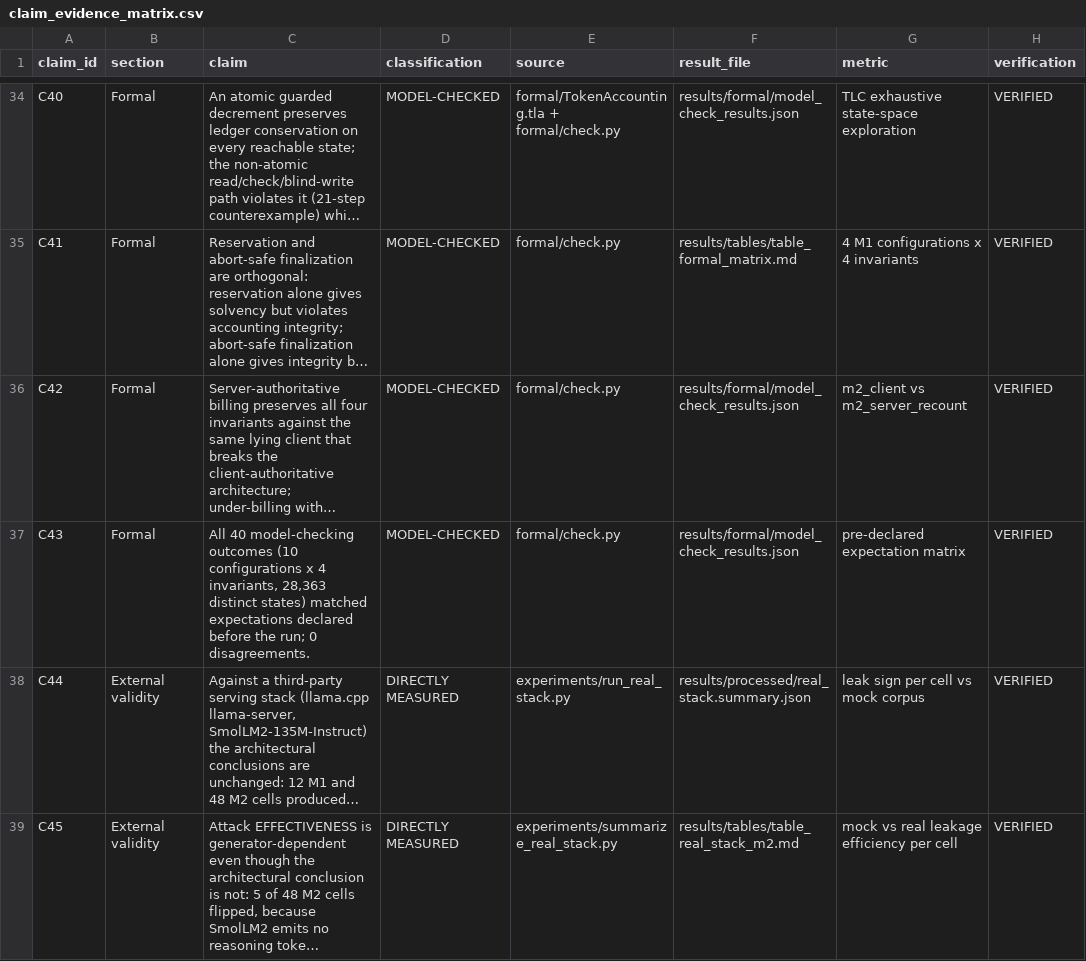
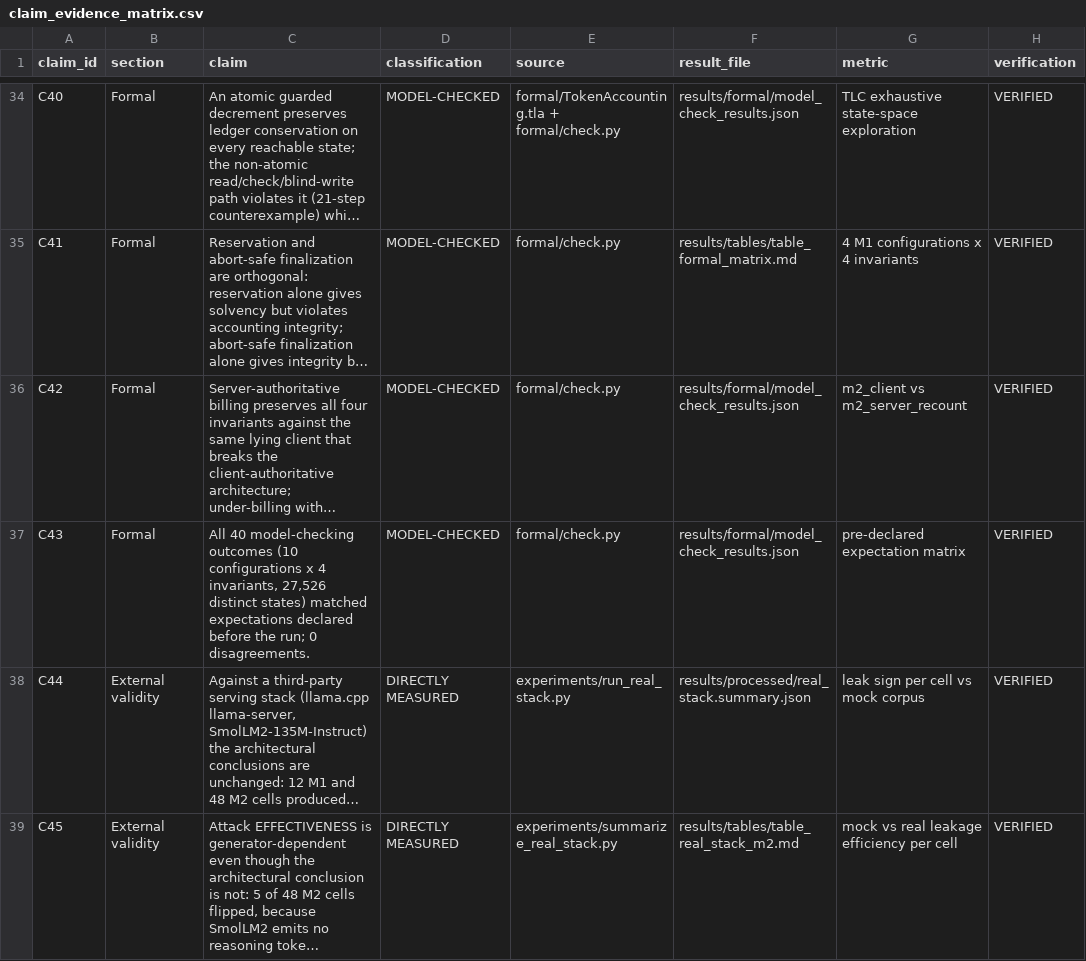
Before and after one commit to meowlawat/TOKEN-ACCOUNTING-INTEGRITY-IN-LLM-METERING, a CSV file: paper/claim_evidence_matrix.csv, drawn as a sheet; only a part is shown, gaps mark what is left out; long unchanged cells end in …; the diff names each change by its address in the sheet, - before the commit and + after, or states it on an @@ line.

Commit message:
JOURNAL ROUND: deterministic model checking, hostile-reviewer analysis, readiness report
- formal/check.py now runs TLC with -workers 1: parallel workers explore a
  nondeterministic number of states when a run halts at a counterexample, so totals
  drifted between runs (28,363 / 28,317). Single-worker BFS is deterministic and
  reproduces 27,526 exactly; rationale recorded in formal/README.md.
- table generators escape literal $ before introducing math mode
- paper/journal_reviewer_attack_v2.md: four hostile reviewers (novelty, systems,
  formal methods, economics); two objections changed a conclusion
- JOURNAL_READINESS_REPORT.md rewritten with argued ratings and per-venue attack
  analysis; verdict JOURNAL-CANDIDATE with the specific remaining gap named

```diff
--- a/paper/claim_evidence_matrix.csv
+++ b/paper/claim_evidence_matrix.csv
-C37 (claim): …4 invariants, 28,363 distinct states)…
+C37 (claim): …4 invariants, 27,526 distinct states)…
```
Also changed, not shown: 16 other files.
